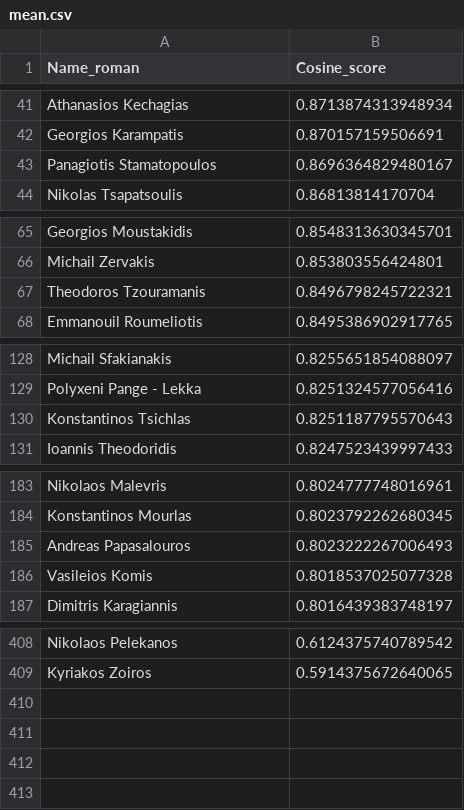
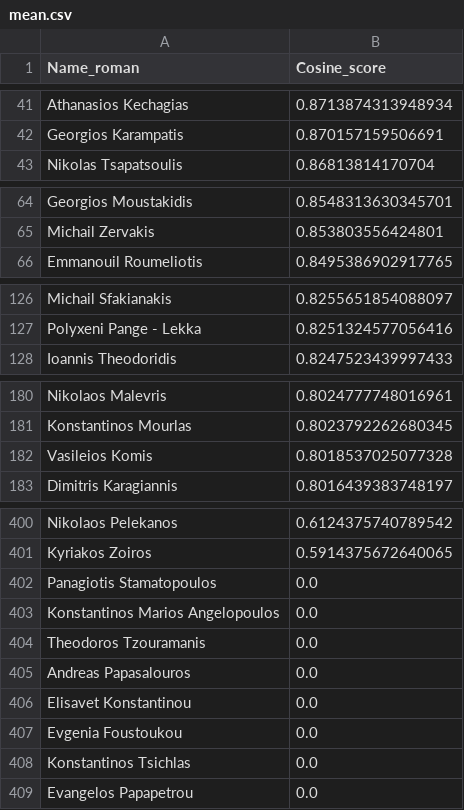
Before and after one commit to nikifori/Apella-plus-thesis, a CSV file: embeddings_py/specter_rankings/Machine Learning and Knowledge Discovery/out/mean.csv, drawn as a sheet; only a part is shown, gaps mark what is left out; removed rows and columns are numbered as before the commit, all else as after; the diff covers the shown part only; the diff names each change by its address in the sheet, - before the commit and + after, or states it on an @@ line.

Commit message:
mean_method results

```diff
--- a/embeddings_py/specter_rankings/Machine Learning and Knowledge Discovery/out/mean.csv
+++ b/embeddings_py/specter_rankings/Machine Learning and Knowledge Discovery/out/mean.csv
-row 43: Panagiotis Stamatopoulos | 0.8696364829480167
-row 67: Theodoros Tzouramanis | 0.8496798245722321
-row 130: Konstantinos Tsichlas | 0.8251187795570643
-row 185: Andreas Papasalouros | 0.8023222267006493
+row 402: Panagiotis Stamatopoulos | 0.0
+row 403: Konstantinos Marios Angelopoulos | 0.0
+row 404: Theodoros Tzouramanis | 0.0
+row 405: Andreas Papasalouros | 0.0
+row 406: Elisavet Konstantinou | 0.0
+row 407: Evgenia Foustoukou | 0.0
+row 408: Konstantinos Tsichlas | 0.0
+row 409: Evangelos Papapetrou | 0.0
```
Also changed, not shown: 4 removed rows elsewhere in this file, embeddings_py/specter_rankings/Bioinformatics/in/mean.csv, embeddings_py/specter_rankings/Bioinformatics/out/mean.csv, 15 other files.
